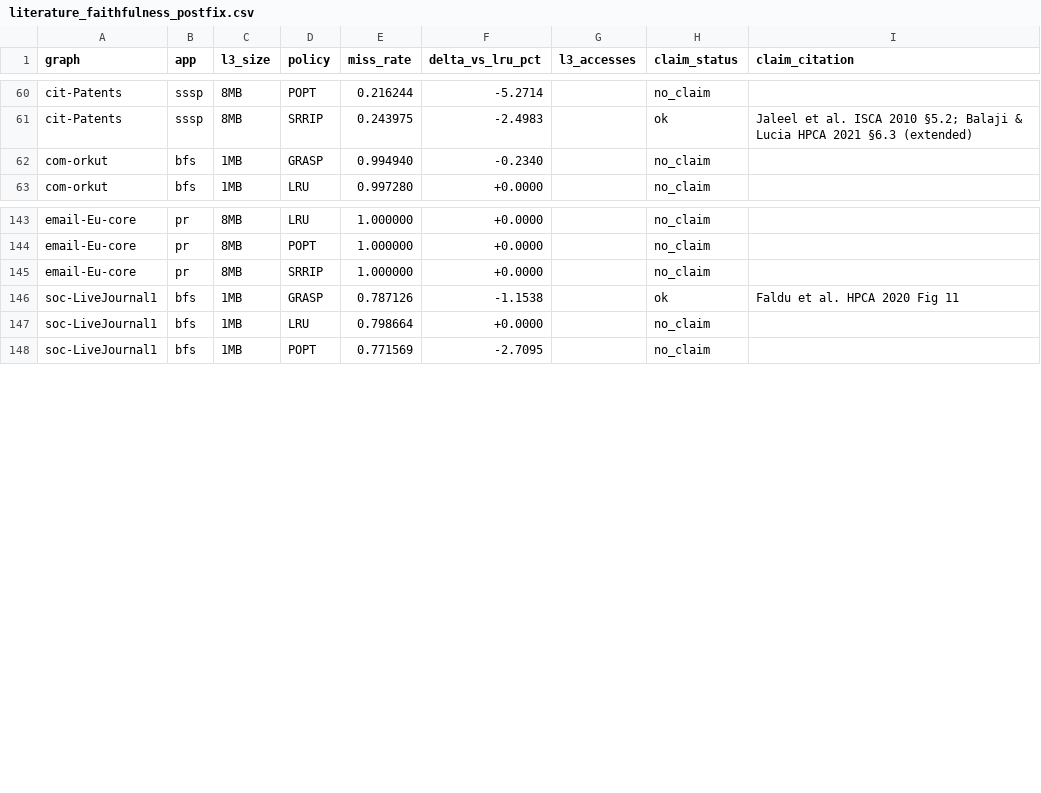
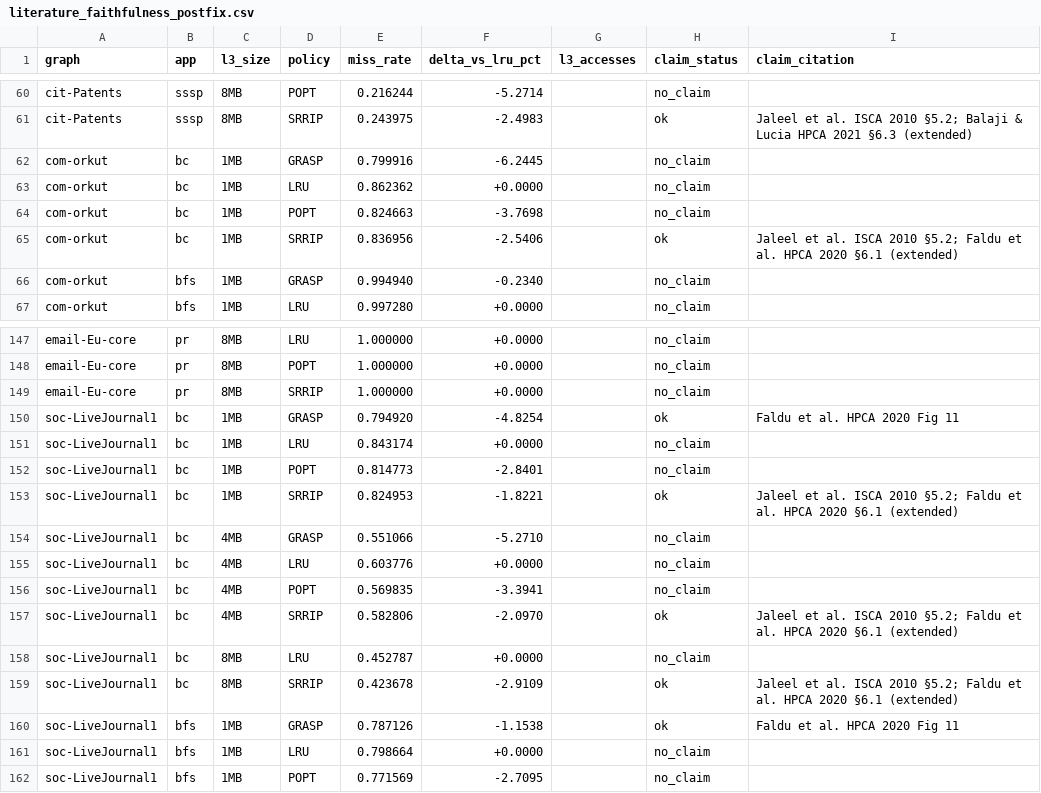
Before and after one commit to UVA-LavaLab/GraphBrew, a CSV file: wiki/data/literature_faithfulness_postfix.csv, drawn as a sheet; only a part is shown, gaps mark what is left out; the diff covers the shown part only.

```diff
--- a/wiki/data/literature_faithfulness_postfix.csv
+++ b/wiki/data/literature_faithfulness_postfix.csv
@@ -61,2 +61,6 @@ cit-Patents,sssp,8MB,POPT,0.216244,-5.2714,,no_claim,
 cit-Patents,sssp,8MB,SRRIP,0.243975,-2.4983,,ok,Jaleel et al. ISCA 2010 §5.2; Balaji & Lucia HPCA 2021 §6.3 (extended)
+com-orkut,bc,1MB,GRASP,0.799916,-6.2445,,no_claim,
+com-orkut,bc,1MB,LRU,0.862362,+0.0000,,no_claim,
+com-orkut,bc,1MB,POPT,0.824663,-3.7698,,no_claim,
+com-orkut,bc,1MB,SRRIP,0.836956,-2.5406,,ok,Jaleel et al. ISCA 2010 §5.2; Faldu et al. HPCA 2020 §6.1 (extended)
 com-orkut,bfs,1MB,GRASP,0.994940,-0.2340,,no_claim,
@@ -145,2 +149,12 @@ email-Eu-core,pr,8MB,POPT,1.000000,+0.0000,,no_claim,
 email-Eu-core,pr,8MB,SRRIP,1.000000,+0.0000,,no_claim,
+soc-LiveJournal1,bc,1MB,GRASP,0.794920,-4.8254,,ok,Faldu et al. HPCA 2020 Fig 11
+soc-LiveJournal1,bc,1MB,LRU,0.843174,+0.0000,,no_claim,
+soc-LiveJournal1,bc,1MB,POPT,0.814773,-2.8401,,no_claim,
+soc-LiveJournal1,bc,1MB,SRRIP,0.824953,-1.8221,,ok,Jaleel et al. ISCA 2010 §5.2; Faldu et al. HPCA 2020 §6.1 (extended)
+soc-LiveJournal1,bc,4MB,GRASP,0.551066,-5.2710,,no_claim,
+soc-LiveJournal1,bc,4MB,LRU,0.603776,+0.0000,,no_claim,
+soc-LiveJournal1,bc,4MB,POPT,0.569835,-3.3941,,no_claim,
+soc-LiveJournal1,bc,4MB,SRRIP,0.582806,-2.0970,,ok,Jaleel et al. ISCA 2010 §5.2; Faldu et al. HPCA 2020 §6.1 (extended)
+soc-LiveJournal1,bc,8MB,LRU,0.452787,+0.0000,,no_claim,
+soc-LiveJournal1,bc,8MB,SRRIP,0.423678,-2.9109,,ok,Jaleel et al. ISCA 2010 §5.2; Faldu et al. HPCA 2020 §6.1 (extended)
 soc-LiveJournal1,bfs,1MB,GRASP,0.787126,-1.1538,,ok,Faldu et al. HPCA 2020 Fig 11
```
Also changed, not shown: 21 edited cells elsewhere in this file, wiki/data/paper_baseline_table.csv, 6 other files.
